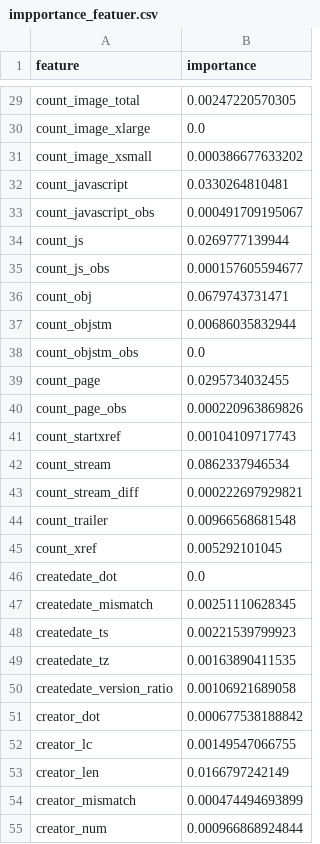
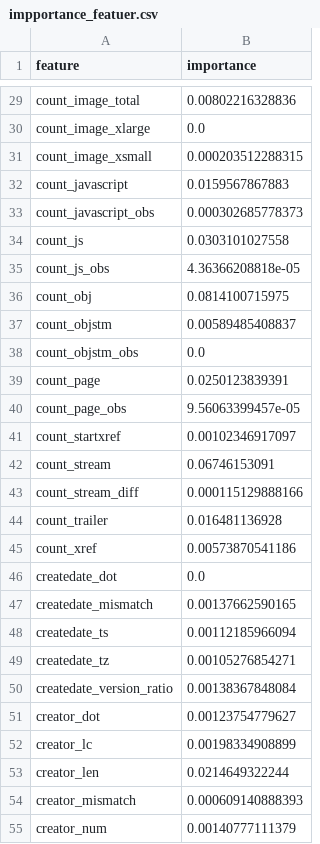
Before and after one commit to Yonahwang/God_with_me, a CSV file: 2018Q2/MLmodel3/impportance_featuer.csv, drawn as a sheet; only a part is shown, gaps mark what is left out; the diff covers the shown part only; the diff names each change by its address in the sheet, - before the commit and + after, or states it on an @@ line.

```diff
--- a/2018Q2/MLmodel3/impportance_featuer.csv
+++ b/2018Q2/MLmodel3/impportance_featuer.csv
-B29 (importance): 0.00247220570305
+B29 (importance): 0.00802216328836
-B31 (importance): 0.000386677633202
+B31 (importance): 0.000203512288315
-B32 (importance): 0.0330264810481
+B32 (importance): 0.0159567867883
-B33 (importance): 0.000491709195067
+B33 (importance): 0.000302685778373
-B34 (importance): 0.0269777139944
+B34 (importance): 0.0303101027558
-B35 (importance): 0.000157605594677
+B35 (importance): 4.36366208818e-05
-B36 (importance): 0.0679743731471
+B36 (importance): 0.0814100715975
-B37 (importance): 0.00686035832944
+B37 (importance): 0.00589485408837
-B39 (importance): 0.0295734032455
+B39 (importance): 0.0250123839391
-B40 (importance): 0.000220963869826
+B40 (importance): 9.56063399457e-05
-B41 (importance): 0.00104109717743
+B41 (importance): 0.00102346917097
-B42 (importance): 0.0862337946534
+B42 (importance): 0.06746153091
-B43 (importance): 0.000222697929821
+B43 (importance): 0.000115129888166
-B44 (importance): 0.00966568681548
+B44 (importance): 0.016481136928
-B45 (importance): 0.005292101045
+B45 (importance): 0.00573870541186
-B47 (importance): 0.00251110628345
+B47 (importance): 0.00137662590165
-B48 (importance): 0.00221539799923
+B48 (importance): 0.00112185966094
-B49 (importance): 0.00163890411535
+B49 (importance): 0.00105276854271
-B50 (importance): 0.00106921689058
+B50 (importance): 0.00138367848084
-B51 (importance): 0.000677538188842
+B51 (importance): 0.00123754779627
-B52 (importance): 0.00149547066755
+B52 (importance): 0.00198334908899
-B53 (importance): 0.0166797242149
+B53 (importance): 0.0214649322244
-B54 (importance): 0.000474494693899
+B54 (importance): 0.000609140888393
-B55 (importance): 0.000966868924844
+B55 (importance): 0.00140777111379
```
Also changed, not shown: 101 edited cells elsewhere in this file, 2 other files.
